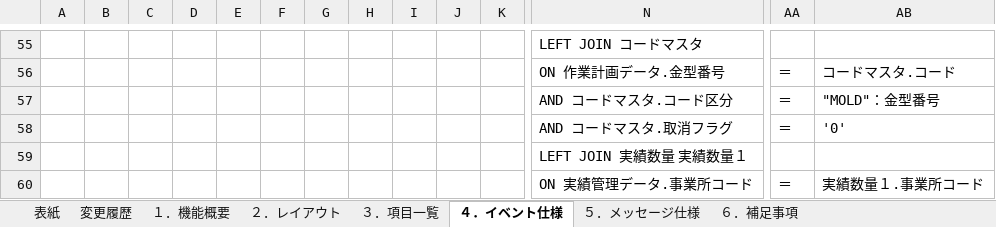
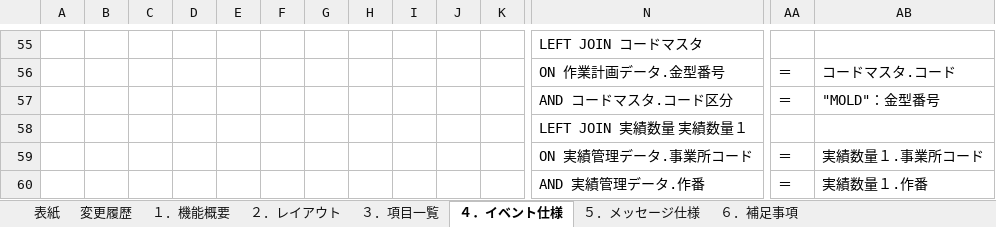
Before and after one commit to LeviDlflu/backdoor, an Excel workbook: 01_基本設計書/20200220リリース/SC-K13_当日実績参照.xlsx, sheet ４．イベント仕様, drawn as a sheet; only a part is shown, gaps mark what is left out; the shorter side is filled out with more unchanged rows; values as stored, in another font and other column widths than the file's, no borders; rows hold the shown columns only; the diff names each change by its address in the sheet, - before the commit and + after, or states it on an @@ line.

```diff
--- a/01_基本設計書/20200220リリース/SC-K13_当日実績参照.xlsx (sheet ４．イベント仕様)
+++ b/01_基本設計書/20200220リリース/SC-K13_当日実績参照.xlsx (sheet ４．イベント仕様)
-row 58:  |  |  |  |  |  |  |  |  |  |  | AND コードマスタ.取消フラグ | ＝ | '0'
```
Also changed, not shown: charts or pictures, 01_基本設計書/20200220リリース/SC-K13A_当日詳細実績参照.xlsx, 01_基本設計書/20200220リリース/SC-K14A_前日以前詳細実績参照.xlsx, 1 other file.
